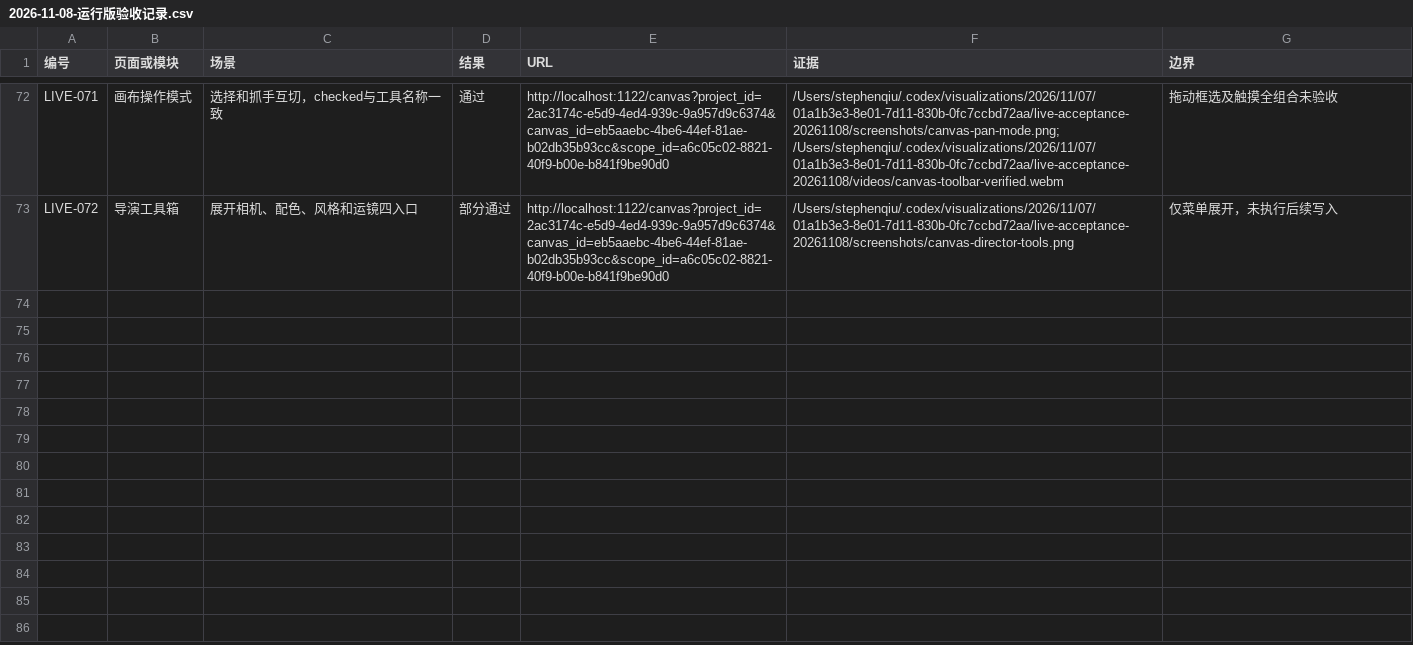
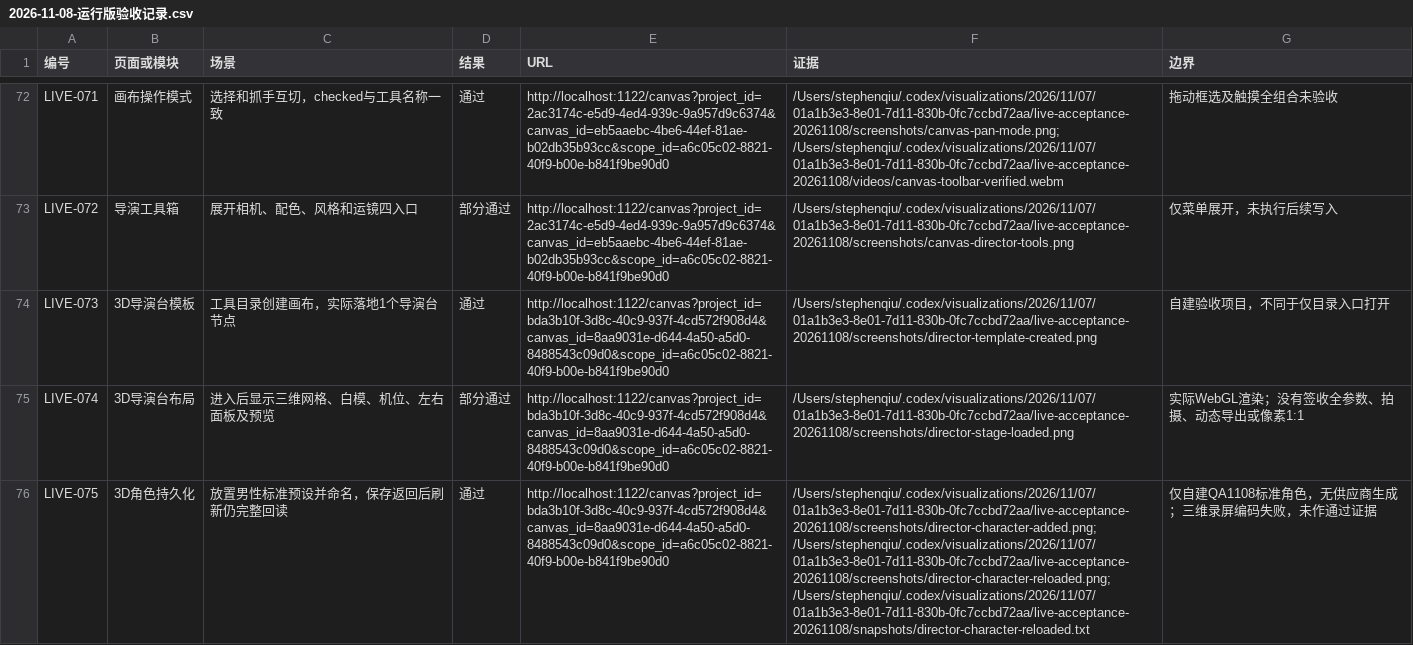
Before and after one commit to StephenQiu30/glowloom, a CSV file: docs/research/2026-11-08-运行版验收记录.csv, drawn as a sheet; only a part is shown, gaps mark what is left out; the diff names each change by its address in the sheet, - before the commit and + after, or states it on an @@ line.

Commit message:
docs(canvas): 补记导演台模板及角色保存实测

```diff
--- a/docs/research/2026-11-08-运行版验收记录.csv
+++ b/docs/research/2026-11-08-运行版验收记录.csv
+row 74: LIVE-073 | 3D导演台模板 | 工具目录创建画布，实际落地1个导演台节点 | 通过 | http://localhost:1122/canvas?project_id=bda3b10f-3d8c-40c9-937f-4cd572f908d4&canvas_id=8aa9031e-d644-4a50-a5d0-8488543c09d0&scope_id=a6c05c02-8821-40f9-b00e-b841f9be90d0 | /Users/stephenqiu/.codex/visualizations/2026/11/07/01a1b3e3-8e01-7d11-830b-0fc7ccbd72aa/live-acceptance-20261108/screenshots/director-template-created.png | 自建验收项目，不同于仅目录入口打开
+row 75: LIVE-074 | 3D导演台布局 | 进入后显示三维网格、白模、机位、左右面板及预览 | 部分通过 | http://localhost:1122/canvas?project_id=bda3b10f-3d8c-40c9-937f-4cd572f908d4&canvas_id=8aa9031e-d644-4a50-a5d0-8488543c09d0&scope_id=a6c05c02-8821-40f9-b00e-b841f9be90d0 | /Users/stephenqiu/.codex/visualizations/2026/11/07/01a1b3e3-8e01-7d11-830b-0fc7ccbd72aa/live-acceptance-20261108/screenshots/director-stage-loaded.png | 实际WebGL渲染；没有签收全参数、拍摄、动态导出或像素1:1
+row 76: LIVE-075 | 3D角色持久化 | 放置男性标准预设并命名，保存返回后刷新仍完整回读 | 通过 | http://localhost:1122/canvas?project_id=bda3b10f-3d8c-40c9-937f-4cd572f908d4&canvas_id=8aa9031e-d644-4a50-a5d0-8488543c09d0&scope_id=a6c05c02-8821-40f9-b00e-b841f9be90d0 | /Users/stephenqiu/.codex/visualizations/2026/11/07/01a1b3e3-8e01-7d11-830b-0fc7ccbd72aa/live-acceptance-20261108/screenshots/director-character-added.png; /Users/stephenqiu/.codex/visualizations/2026/11/07/01a1b3e3-8e01-7d11-830b-0fc7ccbd72aa/live-acceptance-20261108/screenshots/director-character-reloaded.png; /Users/stephenqiu/.codex/visualizations/2026/11/07/01a1b3e3-8e01-7d11-830b-0fc7ccbd72aa/live-acceptance-20261108/snapshots/director-character-reloaded.txt | 仅自建QA1108标准角色，无供应商生成；三维录屏编码失败，未作通过证据
```
Also changed, not shown: 2 other files.
